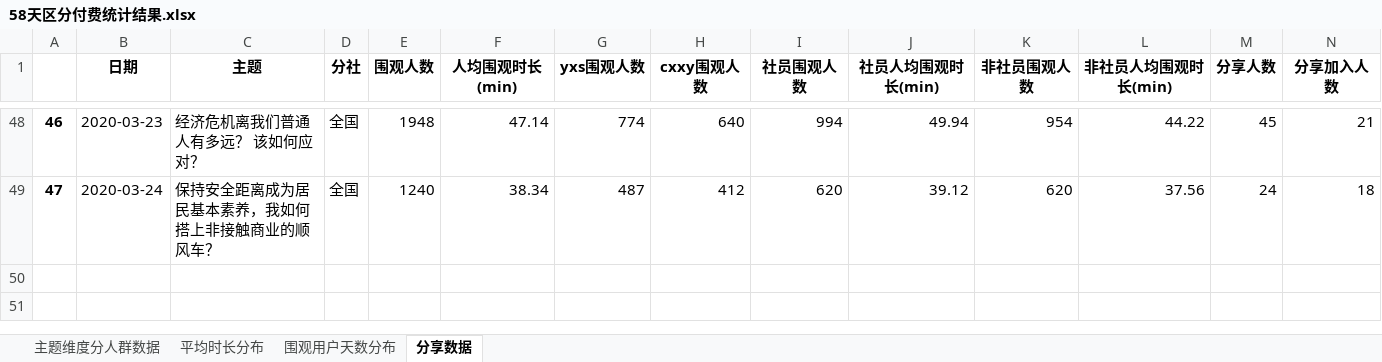
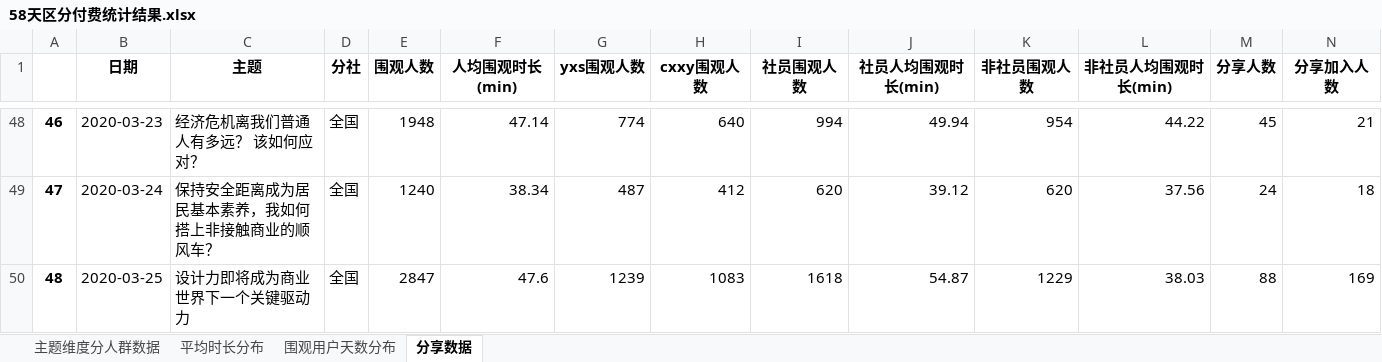
Before and after one commit to BestJoker/pandasDemo, an Excel workbook: 多人讨论-区分付费/58天区分付费统计结果.xlsx, sheet 分享数据, drawn as a sheet; only a part is shown, gaps mark what is left out; values as stored, in another font and other column widths than the file's, no borders; rows hold the shown columns only; the diff names each change by its address in the sheet, - before the commit and + after, or states it on an @@ line.

```diff
--- a/多人讨论-区分付费/58天区分付费统计结果.xlsx (sheet 分享数据)
+++ b/多人讨论-区分付费/58天区分付费统计结果.xlsx (sheet 分享数据)
+row 50: 48 | 2020-03-25 | 设计力即将成为商业世界下一个关键驱动力 | 全国 | 2847 | 47.6 | 1239 | 1083 | 1618 | 54.87 | 1229 | 38.03 | 88 | 169
```
Also changed, not shown: sheet 平均时长分布, sheet 主题维度分人群数据, sheet 围观用户天数分布, 9 other files.
